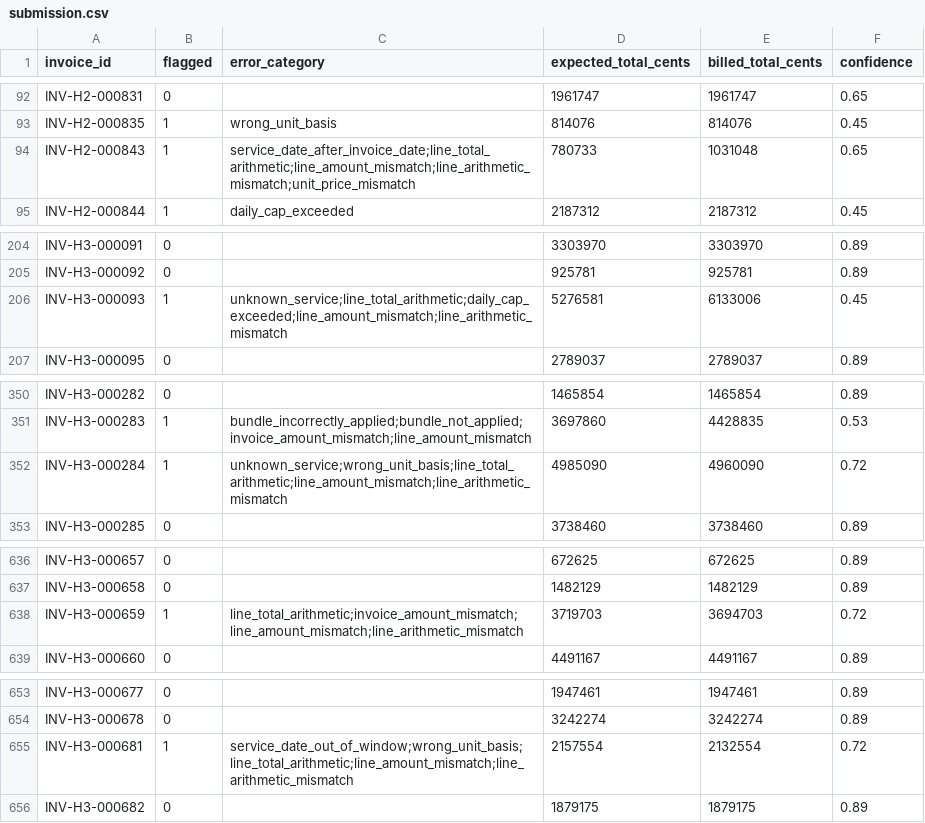
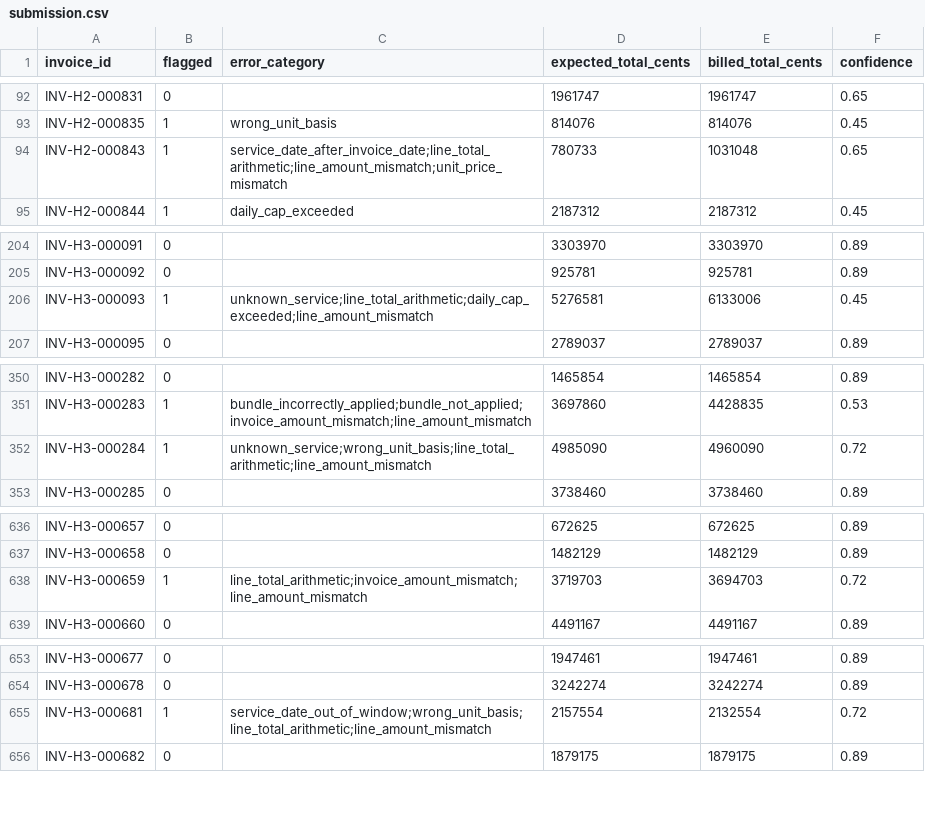
Before and after one commit to Nassar-Coding/insurance-invoice, a CSV file: submission.csv, drawn as a sheet; only a part is shown, gaps mark what is left out; the diff covers the shown part only.

```diff
--- a/submission.csv
+++ b/submission.csv
@@ -93,3 +93,3 @@ INV-H2-000831,0,,1961747,1961747,0.65
 INV-H2-000835,1,wrong_unit_basis,814076,814076,0.45
-INV-H2-000843,1,service_date_after_invoice_date;line_total_arithmetic;line_amount_mismatch;line_arithmetic_mismatch;unit_price_mismatch,780733,1031048,0.65
+INV-H2-000843,1,service_date_after_invoice_date;line_total_arithmetic;line_amount_mismatch;unit_price_mismatch,780733,1031048,0.65
 INV-H2-000844,1,daily_cap_exceeded,2187312,2187312,0.45
@@ -205,3 +205,3 @@ INV-H3-000091,0,,3303970,3303970,0.89
 INV-H3-000092,0,,925781,925781,0.89
-INV-H3-000093,1,unknown_service;line_total_arithmetic;daily_cap_exceeded;line_amount_mismatch;line_arithmetic_mismatch,5276581,6133006,0.45
+INV-H3-000093,1,unknown_service;line_total_arithmetic;daily_cap_exceeded;line_amount_mismatch,5276581,6133006,0.45
 INV-H3-000095,0,,2789037,2789037,0.89
@@ -351,3 +351,3 @@ INV-H3-000282,0,,1465854,1465854,0.89
 INV-H3-000283,1,bundle_incorrectly_applied;bundle_not_applied;invoice_amount_mismatch;line_amount_mismatch,3697860,4428835,0.53
-INV-H3-000284,1,unknown_service;wrong_unit_basis;line_total_arithmetic;line_amount_mismatch;line_arithmetic_mismatch,4985090,4960090,0.72
+INV-H3-000284,1,unknown_service;wrong_unit_basis;line_total_arithmetic;line_amount_mismatch,4985090,4960090,0.72
 INV-H3-000285,0,,3738460,3738460,0.89
@@ -637,3 +637,3 @@ INV-H3-000657,0,,672625,672625,0.89
 INV-H3-000658,0,,1482129,1482129,0.89
-INV-H3-000659,1,line_total_arithmetic;invoice_amount_mismatch;line_amount_mismatch;line_arithmetic_mismatch,3719703,3694703,0.72
+INV-H3-000659,1,line_total_arithmetic;invoice_amount_mismatch;line_amount_mismatch,3719703,3694703,0.72
 INV-H3-000660,0,,4491167,4491167,0.89
@@ -654,3 +654,3 @@ INV-H3-000677,0,,1947461,1947461,0.89
 INV-H3-000678,0,,3242274,3242274,0.89
-INV-H3-000681,1,service_date_out_of_window;wrong_unit_basis;line_total_arithmetic;line_amount_mismatch;line_arithmetic_mismatch,2157554,2132554,0.72
+INV-H3-000681,1,service_date_out_of_window;wrong_unit_basis;line_total_arithmetic;line_amount_mismatch,2157554,2132554,0.72
 INV-H3-000682,0,,1879175,1879175,0.89
```
Also changed, not shown: 20 edited cells elsewhere in this file, 13 other files.
